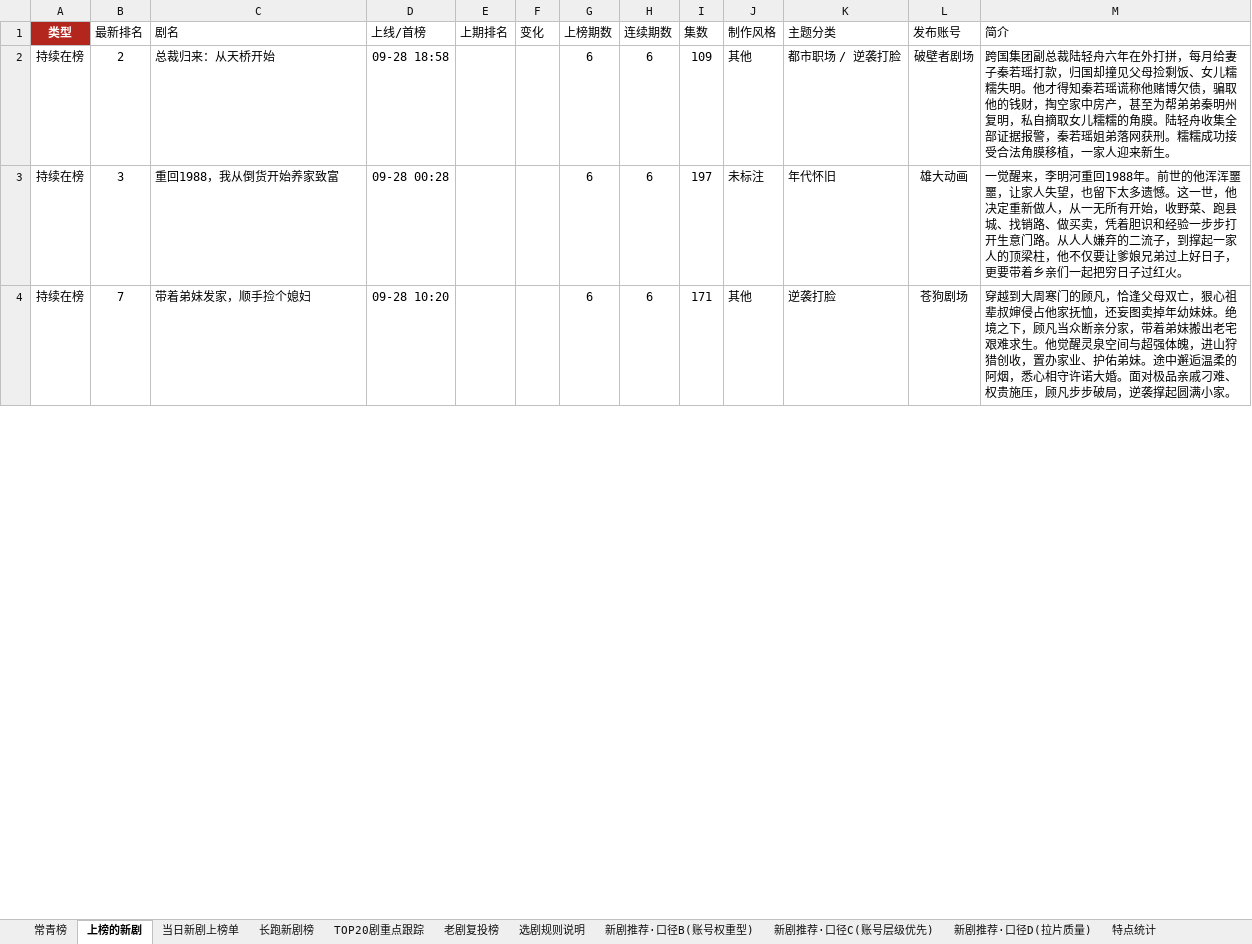
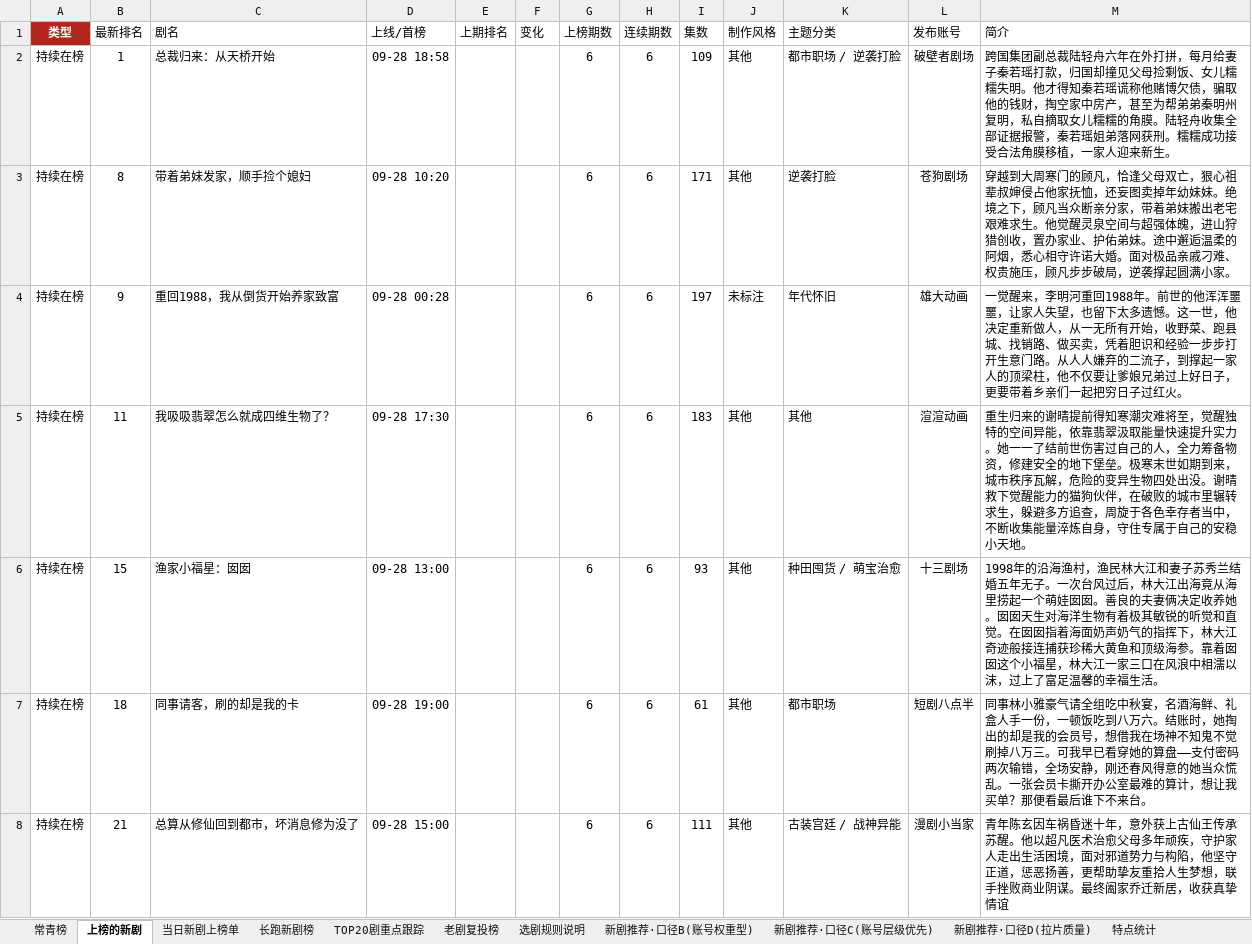
Before and after one commit to 2m247cdz9k-design/tomato-drama-rankings, an Excel workbook: 榜单数据.xlsx, sheet 上榜的新剧, drawn as a sheet; only a part is shown; values as stored, in another font and other column widths than the file's, no borders; addresses are those after the commit; the diff covers the shown part only; the diff names each change by its address in the sheet, - before the commit and + after, or states it on an @@ line.

```diff
--- a/榜单数据.xlsx (sheet 上榜的新剧)
+++ b/榜单数据.xlsx (sheet 上榜的新剧)
-B2 (最新排名): 2
+B2 (最新排名): 1
+row 3: 持续在榜 | 8 | 带着弟妹发家，顺手捡个媳妇 | 09-28 10:20 |  |  | 6 | 6 | 171 | 其他 | 逆袭打脸 | 苍狗剧场 | 穿越到大周寒门的顾凡，恰逢父母双亡，狠心祖辈叔婶侵占他家抚恤，还妄图卖掉年幼妹妹。绝境之下，顾凡当众断亲分家，带着弟妹搬出老宅艰难求生。他觉醒灵泉空间与超强体魄，进山狩猎创收，置办家业、护佑弟妹。途中邂逅温柔的阿烟，悉心相守许诺大婚。面对极品亲戚刁难、权贵施压，顾凡步步破局，逆袭撑起圆满小家。
-B4 (最新排名): 3
+B4 (最新排名): 9
+row 5: 持续在榜 | 11 | 我吸吸翡翠怎么就成四维生物了？ | 09-28 17:30 |  |  | 6 | 6 | 183 | 其他 | 其他 | 渲渲动画 | 重生归来的谢晴提前得知寒潮灾难将至，觉醒独特的空间异能，依靠翡翠汲取能量快速提升实力。她一一了结前世伤害过自己的人，全力筹备物资，修建安全的地下堡垒。极寒末世如期到来，城市秩序瓦解，危险的变异生物四处出没。谢晴救下觉醒能力的猫狗伙伴，在破败的城市里辗转求生，躲避多方追查，周旋于各色幸存者当中，不断收集能量淬炼自身，守住专属于自己的安稳小天地。
-B6 (最新排名): 7
+B6 (最新排名): 15
-C6 (剧名): 带着弟妹发家，顺手捡个媳妇
+C6 (剧名): 渔家小福星：囡囡
-D6 (上线/首榜): 09-28 10:20
+D6 (上线/首榜): 09-28 13:00
-I6 (集数): 171
+I6 (集数): 93
-K6 (主题分类): 逆袭打脸
+K6 (主题分类): 种田囤货 / 萌宝治愈
-L6 (发布账号): 苍狗剧场
+L6 (发布账号): 十三剧场
-M6 (简介): 穿越到大周寒门的顾凡，恰逢父母双亡，狠心祖辈叔婶侵占他家抚恤，还妄图卖掉年幼妹妹。绝境之下，顾凡当众断亲分家，带着弟妹搬出老宅艰难求生。他觉醒灵泉空间与超强体魄，进山狩猎创收，置办家业、护佑弟妹。途中邂逅温柔的阿烟，悉心相守许诺大婚。面对极品亲戚刁难、权贵施压，顾凡步步破局，逆袭撑起圆满小家。
+M6 (简介): 1998年的沿海渔村，渔民林大江和妻子苏秀兰结婚五年无子。一次台风过后，林大江出海竟从海里捞起一个萌娃囡囡。善良的夫妻俩决定收养她。囡囡天生对海洋生物有着极其敏锐的听觉和直觉。在囡囡指着海面奶声奶气的指挥下，林大江奇迹般接连捕获珍稀大黄鱼和顶级海参。靠着囡囡这个小福星，林大江一家三口在风浪中相濡以沫，过上了富足温馨的幸福生活。
+row 7: 持续在榜 | 18 | 同事请客，刷的却是我的卡 | 09-28 19:00 |  |  | 6 | 6 | 61 | 其他 | 都市职场 | 短剧八点半 | 同事林小雅豪气请全组吃中秋宴，名酒海鲜、礼盒人手一份，一顿饭吃到八万六。结账时，她掏出的却是我的会员号，想借我在场神不知鬼不觉刷掉八万三。可我早已看穿她的算盘——支付密码两次输错，全场安静，刚还春风得意的她当众慌乱。一张会员卡撕开办公室最难的算计，想让我买单？那便看最后谁下不来台。
+row 8: 持续在榜 | 21 | 总算从修仙回到都市，坏消息修为没了 | 09-28 15:00 |  |  | 6 | 6 | 111 | 其他 | 古装宫廷 / 战神异能 | 漫剧小当家 | 青年陈玄因车祸昏迷十年，意外获上古仙王传承苏醒。他以超凡医术治愈父母多年顽疾，守护家人走出生活困境，面对邪道势力与构陷，他坚守正道，惩恶扬善，更帮助挚友重拾人生梦想，联手挫败商业阴谋。最终阖家乔迁新居，收获真挚情谊
```
Also changed, not shown: 11 added rows, 20 removed rows and 98 edited cells elsewhere in this sheet, sheet TOP20剧重点跟踪, sheet 长跑新剧榜, sheet 当日新剧上榜单, sheet 特点统计, sheet 新剧推荐·口径B(账号权重型), sheet 新剧推荐·口径C(账号层级优先), 1 more sheet, 2 other files.
